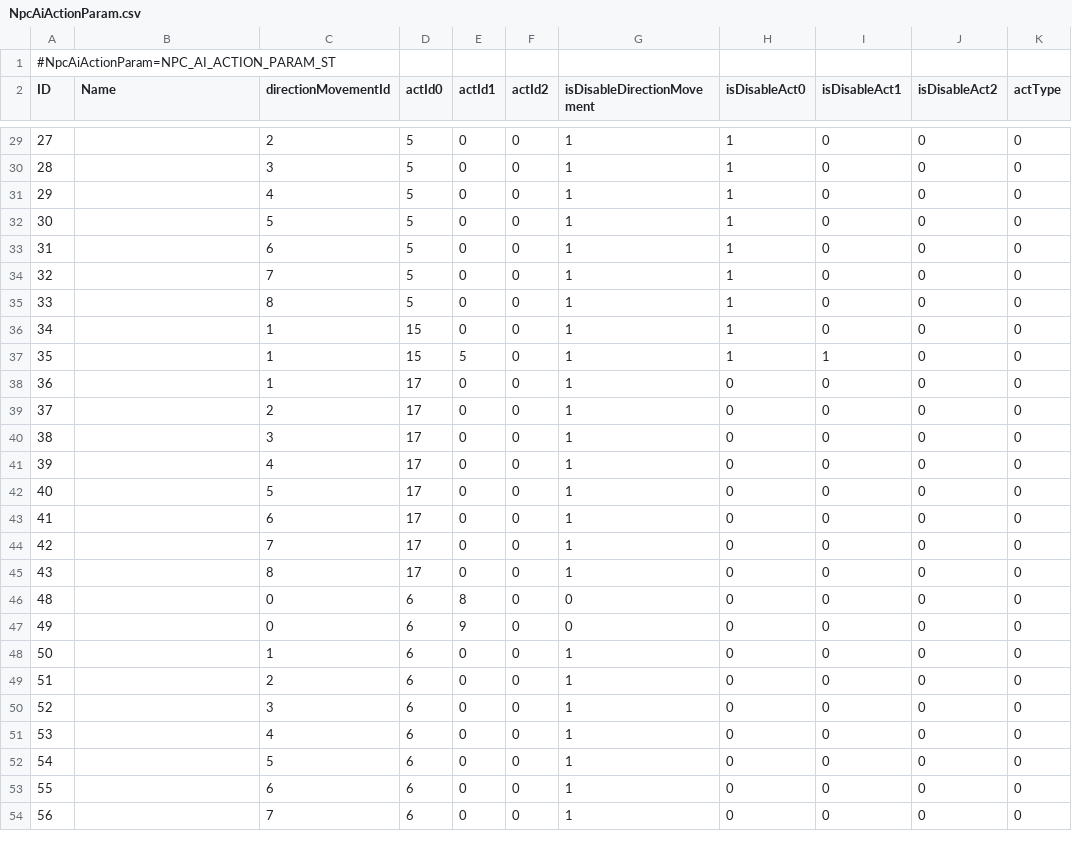
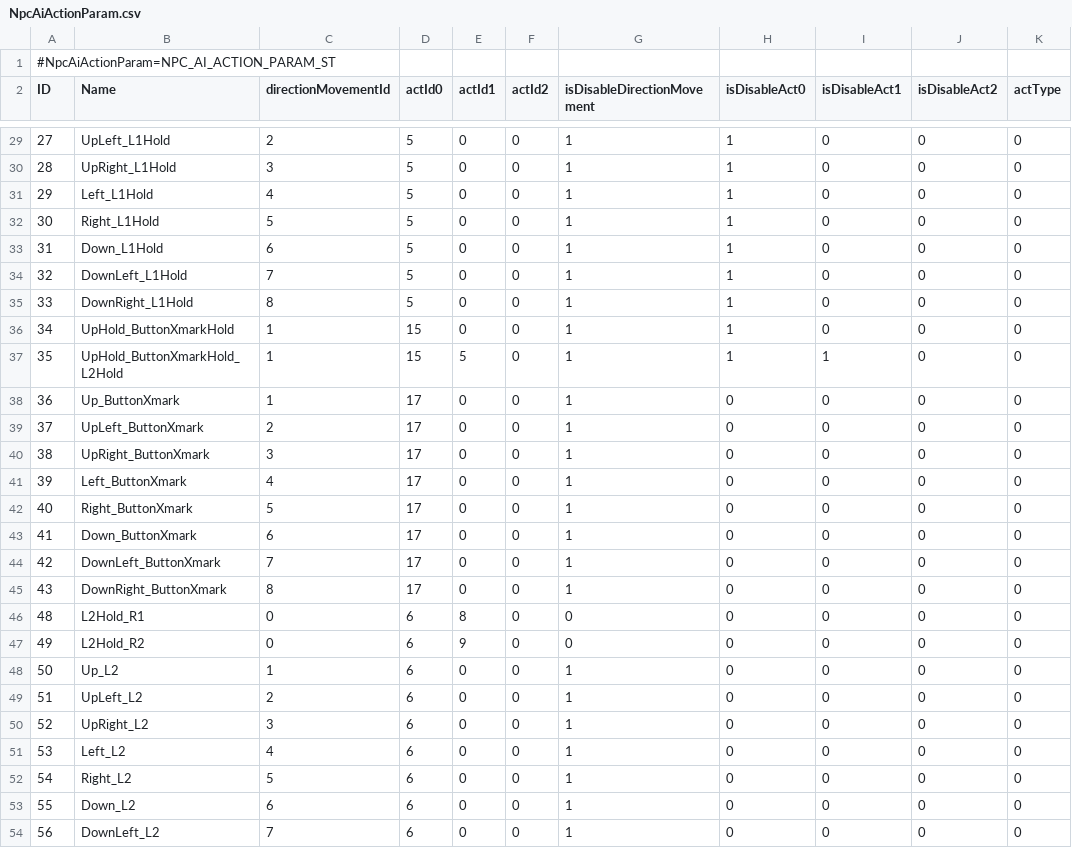
Before and after one commit to garyttierney/paramtools-example, a CSV file: param/gameparam/csv/NpcAiActionParam.csv, drawn as a sheet; only a part is shown, gaps mark what is left out; the diff covers the shown part only; the diff names each change by its address in the sheet, - before the commit and + after, or states it on an @@ line.

```diff
--- a/param/gameparam/csv/NpcAiActionParam.csv
+++ b/param/gameparam/csv/NpcAiActionParam.csv
-B29 (Name): (empty)
+B29 (Name): UpLeft_L1Hold
-B30 (Name): (empty)
+B30 (Name): UpRight_L1Hold
-B31 (Name): (empty)
+B31 (Name): Left_L1Hold
-B32 (Name): (empty)
+B32 (Name): Right_L1Hold
-B33 (Name): (empty)
+B33 (Name): Down_L1Hold
-B34 (Name): (empty)
+B34 (Name): DownLeft_L1Hold
-B35 (Name): (empty)
+B35 (Name): DownRight_L1Hold
-B36 (Name): (empty)
+B36 (Name): UpHold_ButtonXmarkHold
-B37 (Name): (empty)
+B37 (Name): UpHold_ButtonXmarkHold_L2Hold
-B38 (Name): (empty)
+B38 (Name): Up_ButtonXmark
-B39 (Name): (empty)
+B39 (Name): UpLeft_ButtonXmark
-B40 (Name): (empty)
+B40 (Name): UpRight_ButtonXmark
-B41 (Name): (empty)
+B41 (Name): Left_ButtonXmark
-B42 (Name): (empty)
+B42 (Name): Right_ButtonXmark
-B43 (Name): (empty)
+B43 (Name): Down_ButtonXmark
-B44 (Name): (empty)
+B44 (Name): DownLeft_ButtonXmark
-B45 (Name): (empty)
+B45 (Name): DownRight_ButtonXmark
-B46 (Name): (empty)
+B46 (Name): L2Hold_R1
-B47 (Name): (empty)
+B47 (Name): L2Hold_R2
-B48 (Name): (empty)
+B48 (Name): Up_L2
-B49 (Name): (empty)
+B49 (Name): UpLeft_L2
-B50 (Name): (empty)
+B50 (Name): UpRight_L2
-B51 (Name): (empty)
+B51 (Name): Left_L2
-B52 (Name): (empty)
+B52 (Name): Right_L2
-B53 (Name): (empty)
+B53 (Name): Down_L2
-B54 (Name): (empty)
+B54 (Name): DownLeft_L2
```
Also changed, not shown: 98 edited cells elsewhere in this file, param/gameparam/csv/CharMakeMenuTopParam.csv, param/gameparam/csv/EquipMtrlSetParam.csv, 41 other files.
